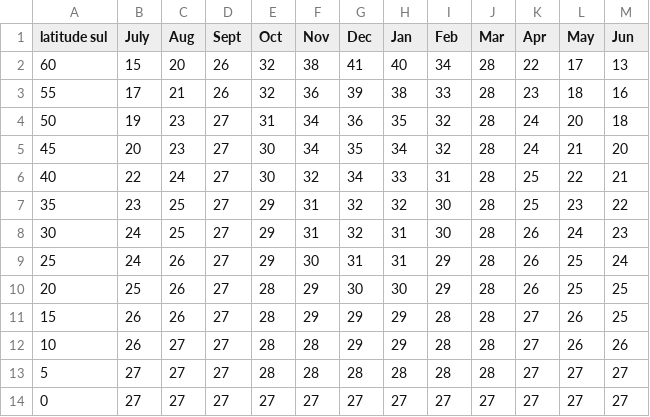
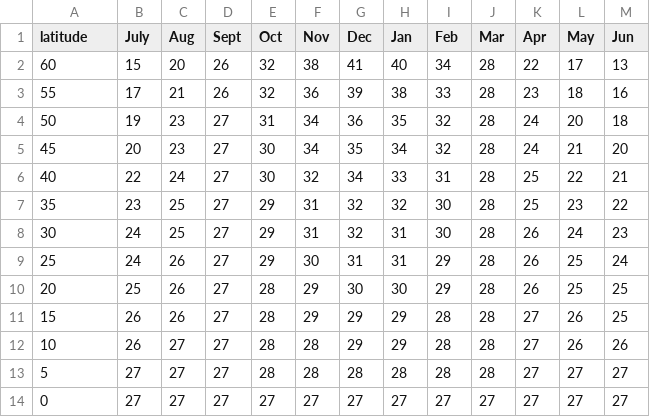
Before and after one commit to PoucaAgua/irrigation-design-system-backend, a CSV file: irrigation_design_system_backend/core/tables/files/data_percent_daily_hours_south_blanney_criddle.csv (was irrigation_design_system_backend/apps/evapotranspiration/data_south_sun_blanney_criddle.csv), drawn as a sheet.

```diff
--- a/irrigation_design_system_backend/apps/evapotranspiration/data_south_sun_blanney_criddle.csv
+++ b/irrigation_design_system_backend/core/tables/files/data_percent_daily_hours_south_blanney_criddle.csv
@@ -1,2 +1,2 @@
-latitude sul;July;Aug;Sept;Oct;Nov;Dec;Jan;Feb;Mar;Apr;May;Jun
+latitude;July;Aug;Sept;Oct;Nov;Dec;Jan;Feb;Mar;Apr;May;Jun
 60;15;20;26;32;38;41;40;34;28;22;17;13
```
Also changed, not shown: irrigation_design_system_backend/core/tables/files/data_percent_daily_hours_north_blanney_criddle.csv, 11 other files.
